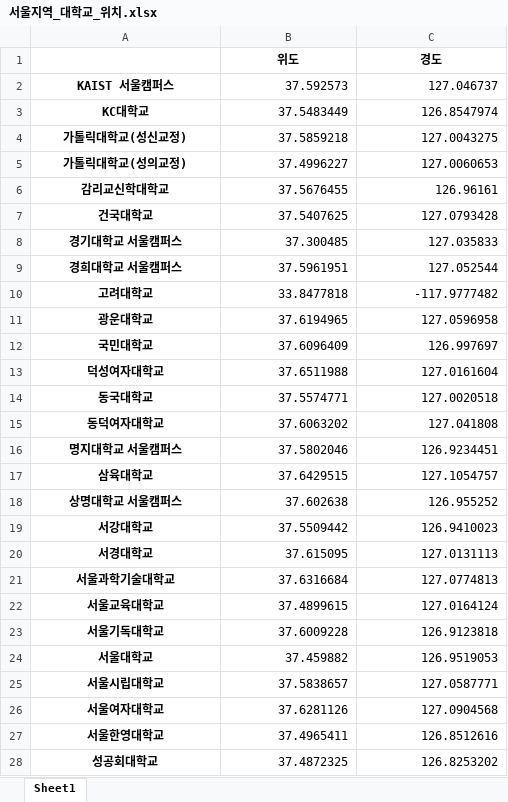
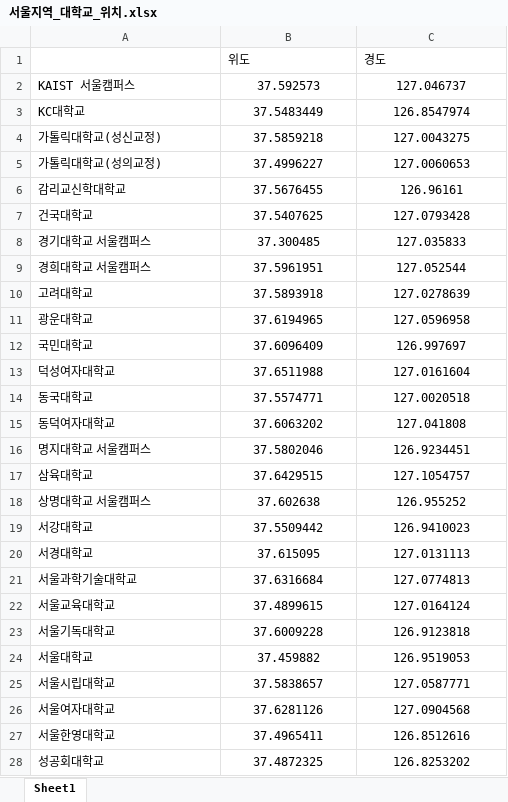
Before and after one commit to likewhat9901/08Visualization, an Excel workbook: resData/서울지역_대학교_위치.xlsx, sheet Sheet1, drawn as a sheet; only a part is shown; values as stored, in another font and other column widths than the file's, no borders; the diff covers the shown part only; the diff names each change by its address in the sheet, - before the commit and + after, or states it on an @@ line.

```diff
--- a/resData/서울지역_대학교_위치.xlsx (sheet Sheet1)
+++ b/resData/서울지역_대학교_위치.xlsx (sheet Sheet1)
@@ B1:C1 bold: on → off, alignment: center → left @@
@@ A2:A28 bold: on → off, alignment: center → left @@
-B2:C28 alignment: right
+B2:C28 alignment: center
-B10 (위도): 33.8477818
+B10 (위도): 37.5893918
-C10 (경도): -117.9777482
+C10 (경도): 127.0278639
```
Also changed, not shown: cell formats elsewhere in this sheet, 30 other files.
